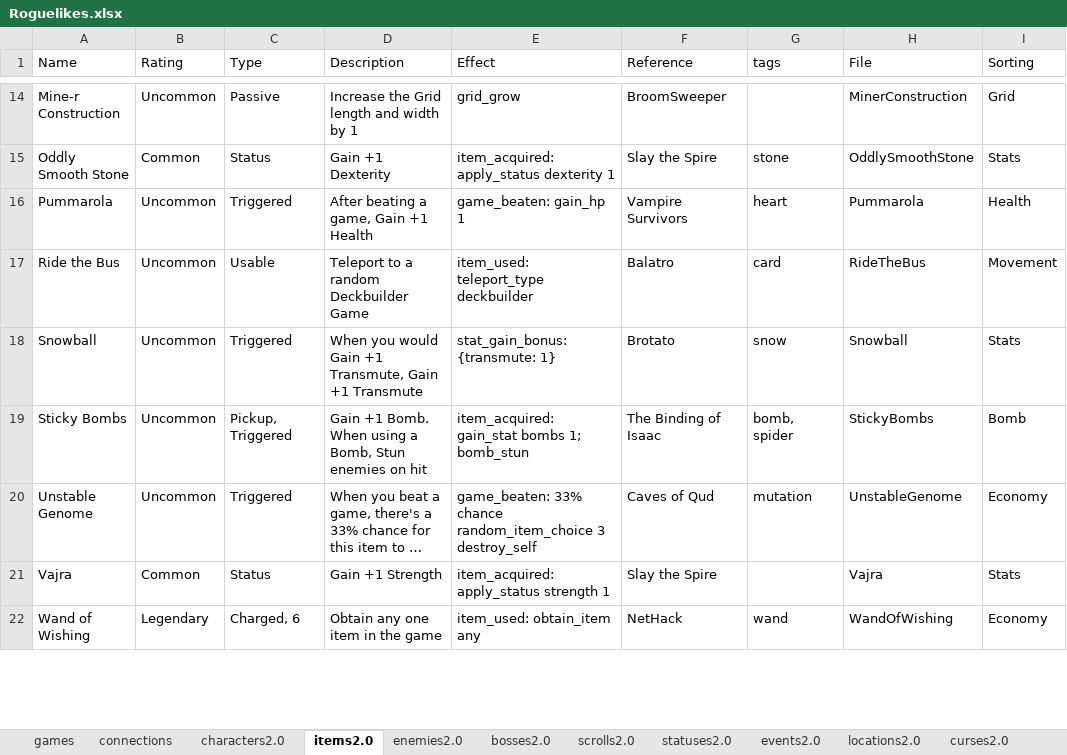
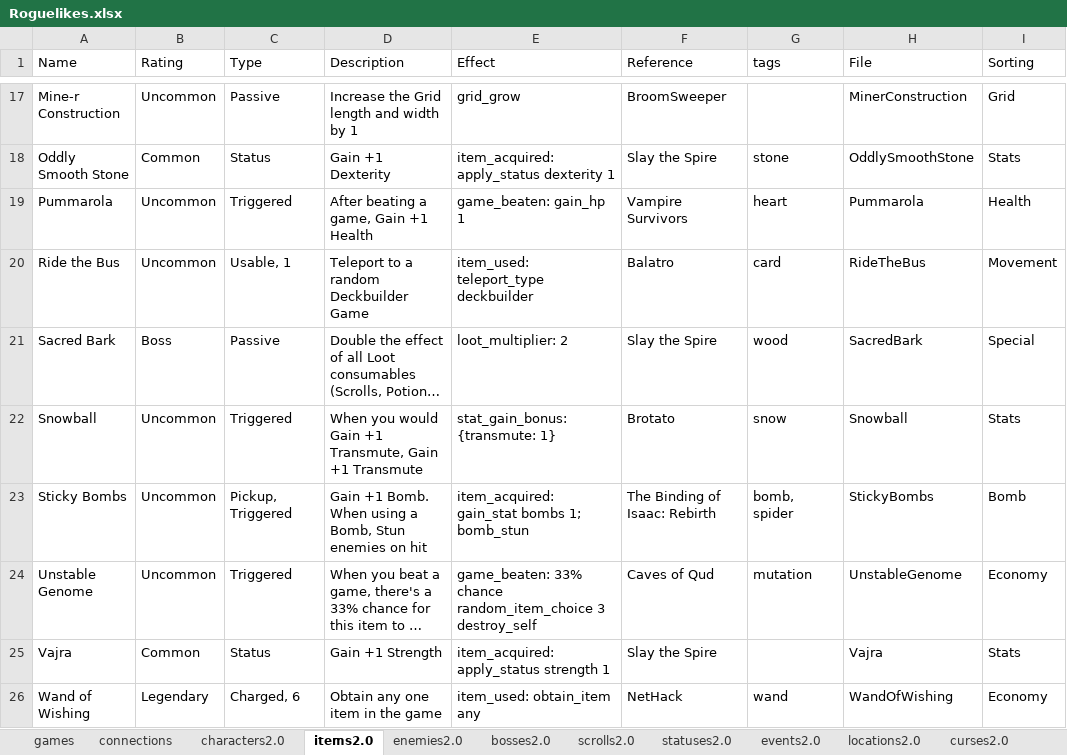
Before and after one commit to batsling/Roguelike-like, an Excel workbook: tools/Roguelikes.xlsx, sheet items2.0, drawn as a sheet; only a part is shown, gaps mark what is left out; long unchanged cells end in …; values as stored, in another font and other column widths than the file's, no borders; table styles not drawn; addresses are those after the commit; the diff covers the shown part only; the diff names each change by its address in the sheet, - before the commit and + after, or states it on an @@ line.

```diff
--- a/tools/Roguelikes.xlsx (sheet items2.0)
+++ b/tools/Roguelikes.xlsx (sheet items2.0)
-C20 (Type): Usable
+C20 (Type): Usable, 1
@@ row 23 moved to row 21: Sacred Bark @@
-F23 (Reference): The Binding of Isaac
+F23 (Reference): The Binding of Isaac: Rebirth
```
Also changed, not shown: 3 added rows, 3 moved rows and 2 edited cells elsewhere in this sheet, sheet Map Calc, sheet connections, sheet Map Analysis, sheet games, sheet events2.0, sheet enemies2.0, 1 more sheet, other sheet tabs, formulas that keep their value, charts or pictures, 1 other file.
